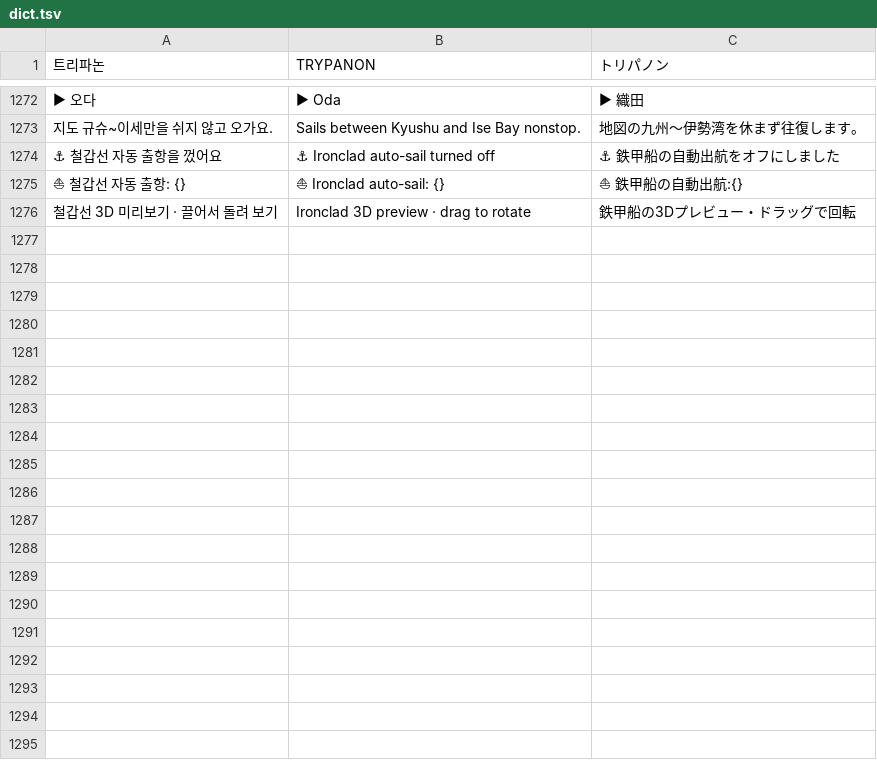
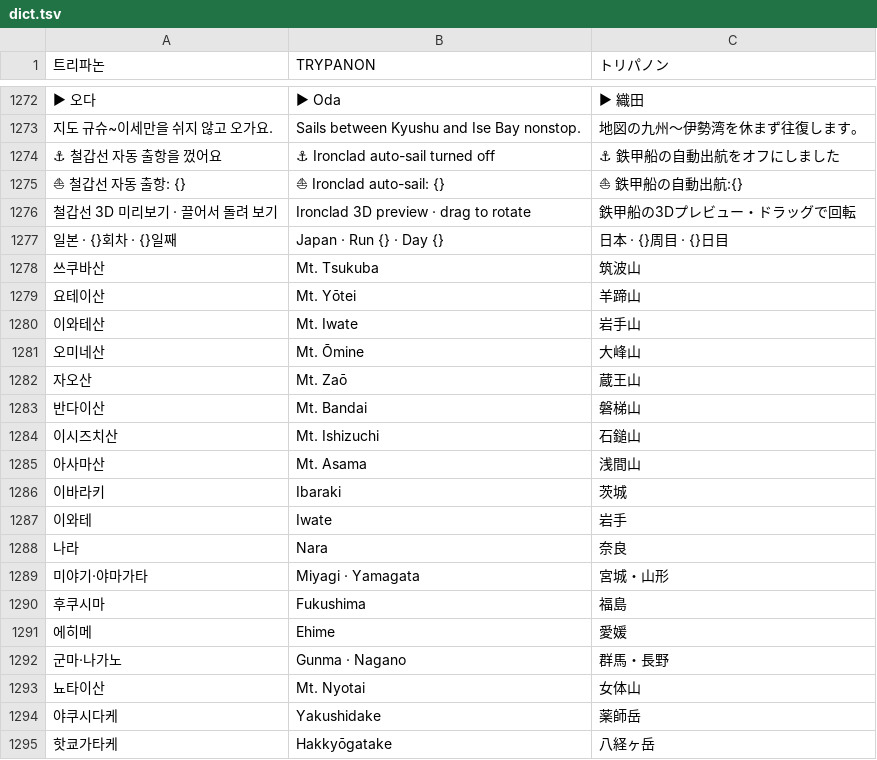
Before and after one commit to minioh81-crypto/trypanon, a TSV file: tools/i18n/dict.tsv, drawn as a sheet; only a part is shown, gaps mark what is left out; the diff covers the shown part only; the diff names each change by its address in the sheet, - before the commit and + after, or states it on an @@ line.

```diff
--- a/tools/i18n/dict.tsv
+++ b/tools/i18n/dict.tsv
+row 1277: 일본 · {}회차 · {}일째 | Japan · Run {} · Day {} | 日本 · {}周目 · {}日目
+row 1278: 쓰쿠바산 | Mt. Tsukuba | 筑波山
+row 1279: 요테이산 | Mt. Yōtei | 羊蹄山
+row 1280: 이와테산 | Mt. Iwate | 岩手山
+row 1281: 오미네산 | Mt. Ōmine | 大峰山
+row 1282: 자오산 | Mt. Zaō | 蔵王山
+row 1283: 반다이산 | Mt. Bandai | 磐梯山
+row 1284: 이시즈치산 | Mt. Ishizuchi | 石鎚山
+row 1285: 아사마산 | Mt. Asama | 浅間山
+row 1286: 이바라키 | Ibaraki | 茨城
+row 1287: 이와테 | Iwate | 岩手
+row 1288: 나라 | Nara | 奈良
+row 1289: 미야기·야마가타 | Miyagi · Yamagata | 宮城・山形
+row 1290: 후쿠시마 | Fukushima | 福島
+row 1291: 에히메 | Ehime | 愛媛
+row 1292: 군마·나가노 | Gunma · Nagano | 群馬・長野
+row 1293: 뇨타이산 | Mt. Nyotai | 女体山
+row 1294: 야쿠시다케 | Yakushidake | 薬師岳
+row 1295: 핫쿄가타케 | Hakkyōgatake | 八経ヶ岳
```
Also changed, not shown: 24 added rows elsewhere in this file, 4 other files.
